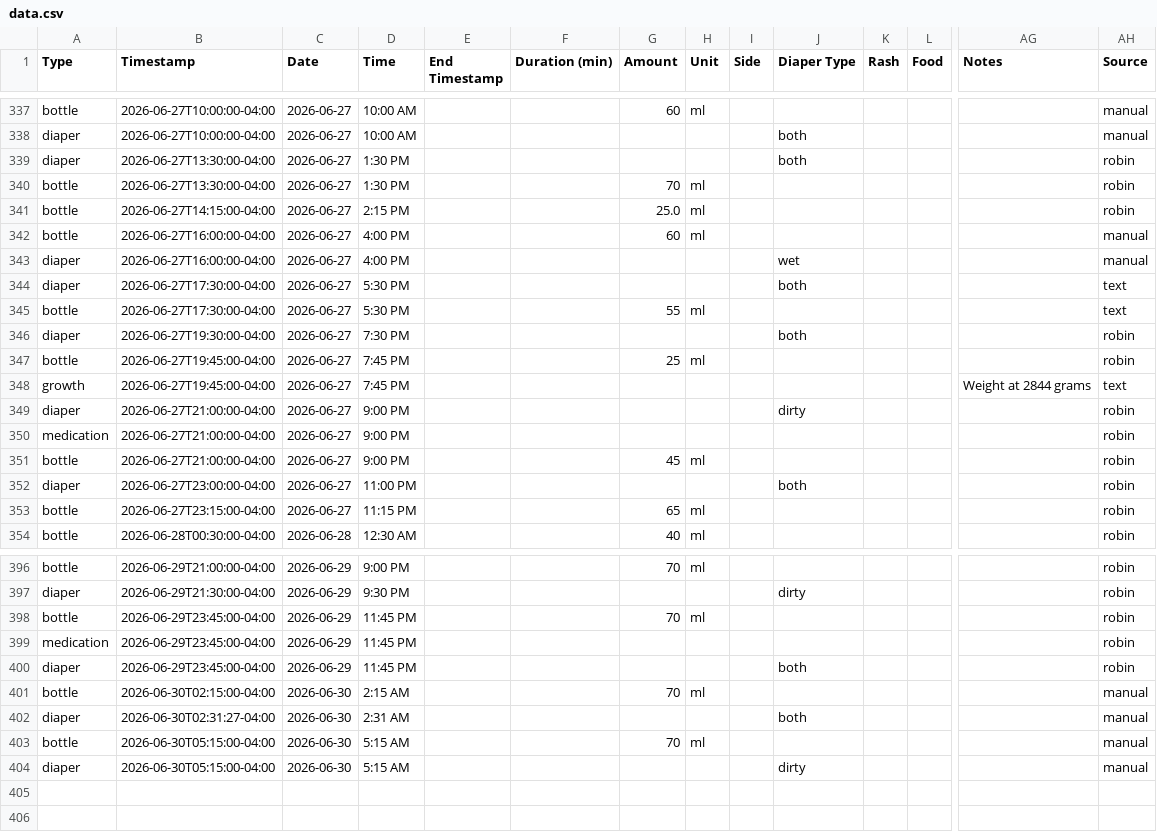
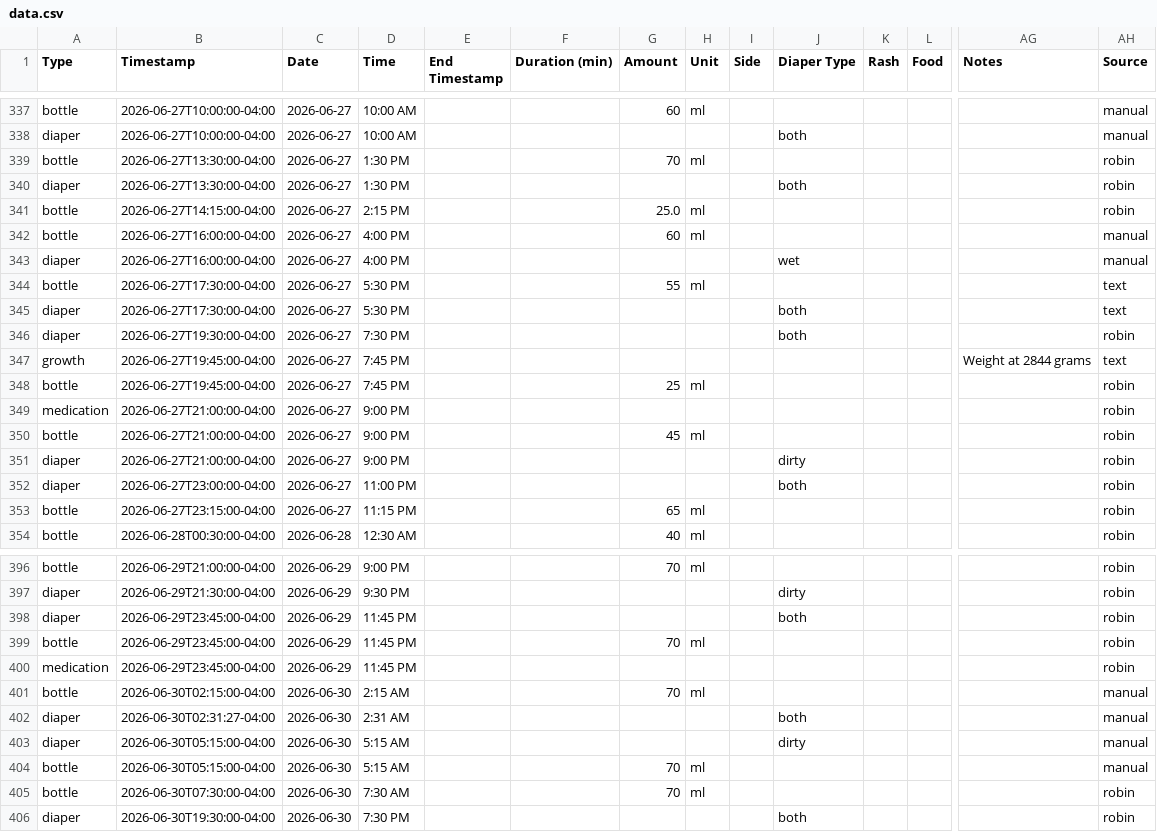
Before and after one commit to mjkavs99/vienna-tracker, a CSV file: data.csv, drawn as a sheet; only a part is shown, gaps mark what is left out; addresses are those after the commit; rows hold the shown columns only; the diff covers the shown part only; the diff names each change by its address in the sheet, - before the commit and + after, or states it on an @@ line.

Commit message:
Update data.csv from Vienna dashboard

```diff
--- a/data.csv
+++ b/data.csv
@@ row 340 moved to row 339: bottle @@
@@ row 345 moved to row 344: bottle @@
@@ row 348 moved to row 347: growth @@
@@ row 349 moved to row 351: diaper @@
@@ row 400 moved to row 398: diaper @@
+row 403: diaper | 2026-06-30T05:15:00-04:00 | 2026-06-30 | 5:15 AM |  |  |  |  |  | dirty |  |  |  | manual
+row 405: bottle | 2026-06-30T07:30:00-04:00 | 2026-06-30 | 7:30 AM |  |  | 70 | ml |  |  |  |  |  | robin
-B406 (Timestamp): 2026-06-30T05:15:00-04:00
+B406 (Timestamp): 2026-06-30T19:30:00-04:00
-D406 (Time): 5:15 AM
+D406 (Time): 7:30 PM
-J406 (Diaper Type): dirty
+J406 (Diaper Type): both
-AH406 (Source): manual
+AH406 (Source): robin
```
Also changed, not shown: 16 moved rows elsewhere in this file.
